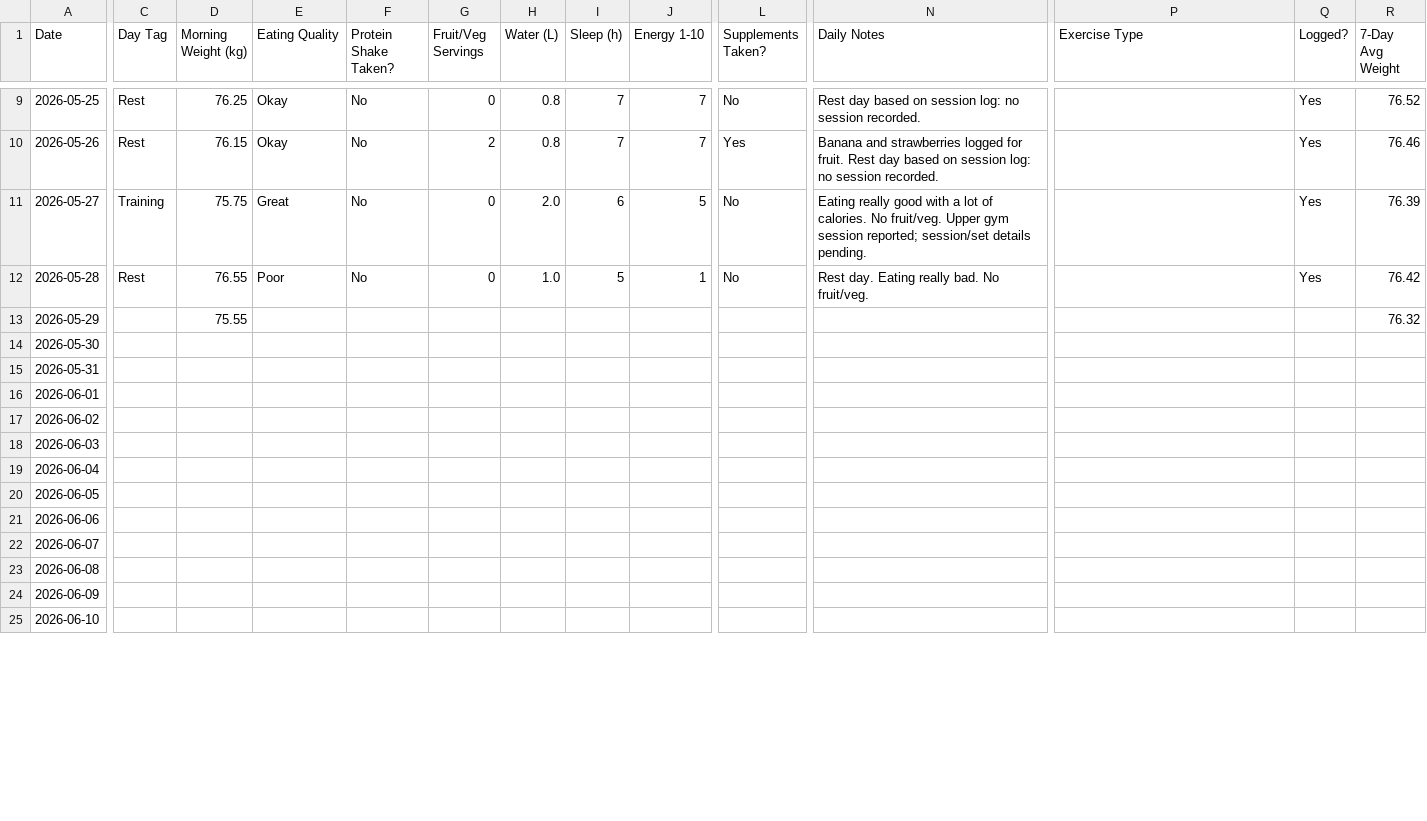
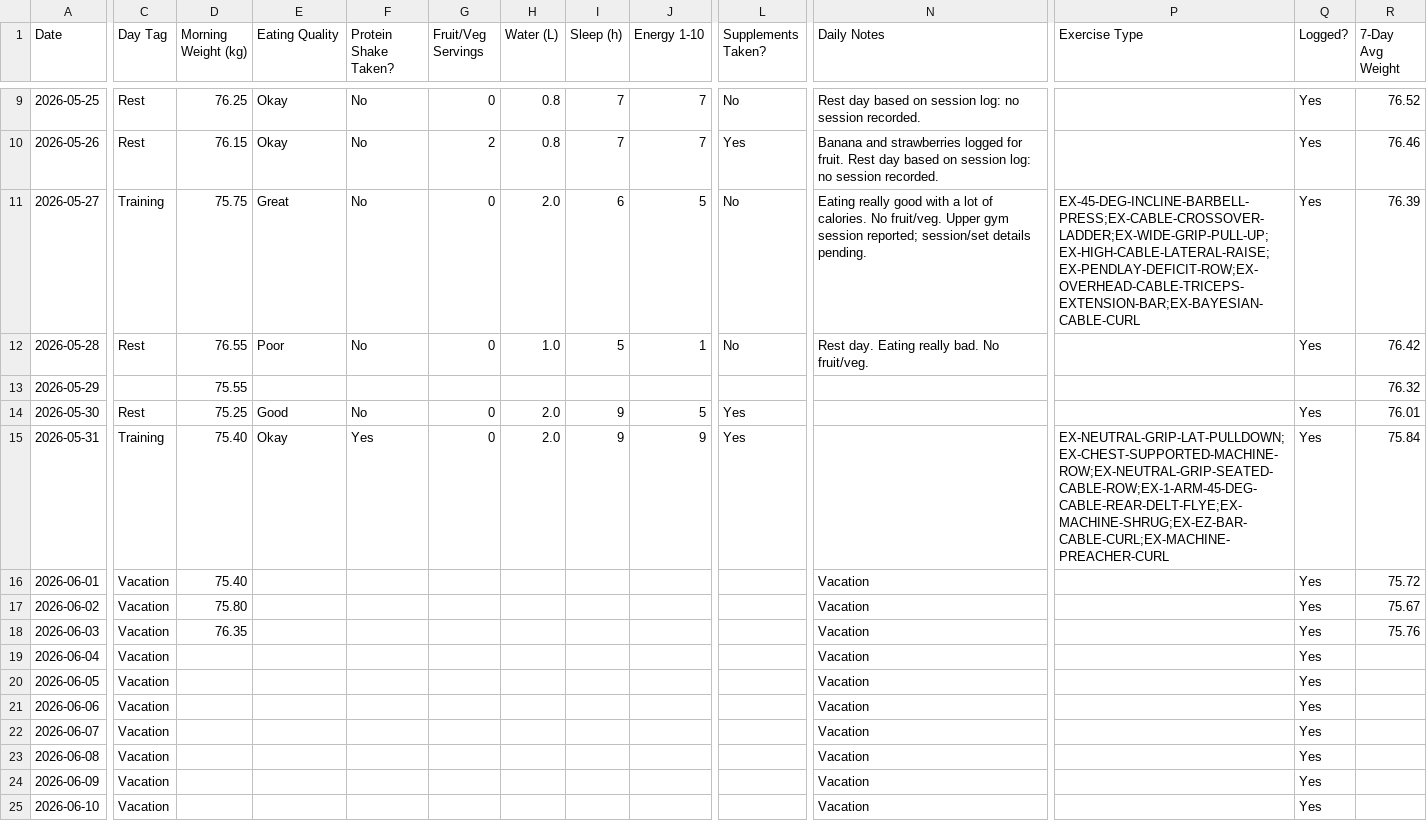
Before and after one commit to AHGesports/life-workout-tracker, a TSV file: health_log.tsv, drawn as a sheet; only a part is shown, gaps mark what is left out; the diff covers the shown part only; the diff names each change by its address in the sheet, - before the commit and + after, or states it on an @@ line.

```diff
--- a/health_log.tsv
+++ b/health_log.tsv
-P11 (Exercise Type): (empty)
+P11 (Exercise Type): EX-45-DEG-INCLINE-BARBELL-PRESS;EX-CABLE-CROSSOVER-LADDER;EX-WIDE-GRIP-PULL-UP;EX-HIGH-CABLE-LATERAL-RAISE;EX-PENDLAY-DEFICIT-ROW;EX-OVERHEAD-CABLE-TRICEPS-EXTENSION-BAR;EX-BAYESIAN-CABLE-CURL
-C14 (Day Tag): (empty)
+C14 (Day Tag): Rest
-D14 (Morning Weight (kg)): (empty)
+D14 (Morning Weight (kg)): 75.25
-E14 (Eating Quality): (empty)
+E14 (Eating Quality): Good
-F14 (Protein Shake Taken?): (empty)
+F14 (Protein Shake Taken?): No
-G14:G15 (Fruit/Veg Servings): (empty)
+G14:G15 (Fruit/Veg Servings): 0
-H14:H15 (Water (L)): (empty)
+H14:H15 (Water (L)): 2.0
-I14:I15 (Sleep (h)): (empty)
+I14:I15 (Sleep (h)): 9
-J14 (Energy 1-10): (empty)
+J14 (Energy 1-10): 5
-L14:L15 (Supplements Taken?): (empty)
+L14:L15 (Supplements Taken?): Yes
-Q14:Q25 (Logged?): (empty)
+Q14:Q25 (Logged?): Yes
-R14 (7-Day Avg Weight): (empty)
+R14 (7-Day Avg Weight): 76.01
-C15 (Day Tag): (empty)
+C15 (Day Tag): Training
-D15:D16 (Morning Weight (kg)): (empty)
+D15:D16 (Morning Weight (kg)): 75.40
-E15 (Eating Quality): (empty)
+E15 (Eating Quality): Okay
-F15 (Protein Shake Taken?): (empty)
+F15 (Protein Shake Taken?): Yes
-J15 (Energy 1-10): (empty)
+J15 (Energy 1-10): 9
-P15 (Exercise Type): (empty)
+P15 (Exercise Type): EX-NEUTRAL-GRIP-LAT-PULLDOWN;EX-CHEST-SUPPORTED-MACHINE-ROW;EX-NEUTRAL-GRIP-SEATED-CABLE-ROW;EX-1-ARM-45-DEG-CABLE-REAR-DELT-FLYE;EX-MACHINE-SHRUG;EX-EZ-BAR-CABLE-CURL;EX-MACHINE-PREACHER-CURL
-R15 (7-Day Avg Weight): (empty)
+R15 (7-Day Avg Weight): 75.84
-C16:C25 (Day Tag): (empty)
+C16:C25 (Day Tag): Vacation
-N16:N25 (Daily Notes): (empty)
+N16:N25 (Daily Notes): Vacation
-R16 (7-Day Avg Weight): (empty)
+R16 (7-Day Avg Weight): 75.72
-D17 (Morning Weight (kg)): (empty)
+D17 (Morning Weight (kg)): 75.80
-R17 (7-Day Avg Weight): (empty)
+R17 (7-Day Avg Weight): 75.67
-D18 (Morning Weight (kg)): (empty)
+D18 (Morning Weight (kg)): 76.35
-R18 (7-Day Avg Weight): (empty)
+R18 (7-Day Avg Weight): 75.76
```
Also changed, not shown: 31 edited cells elsewhere in this file, session_log.tsv, 2 other files.
